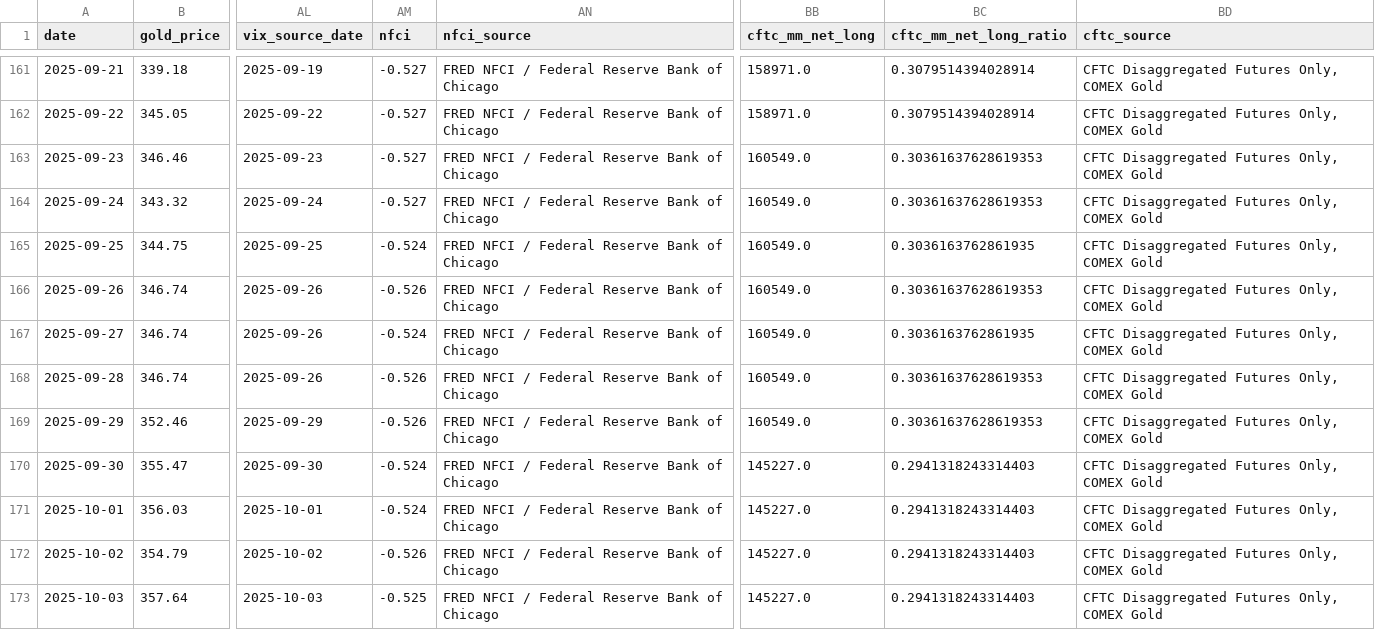
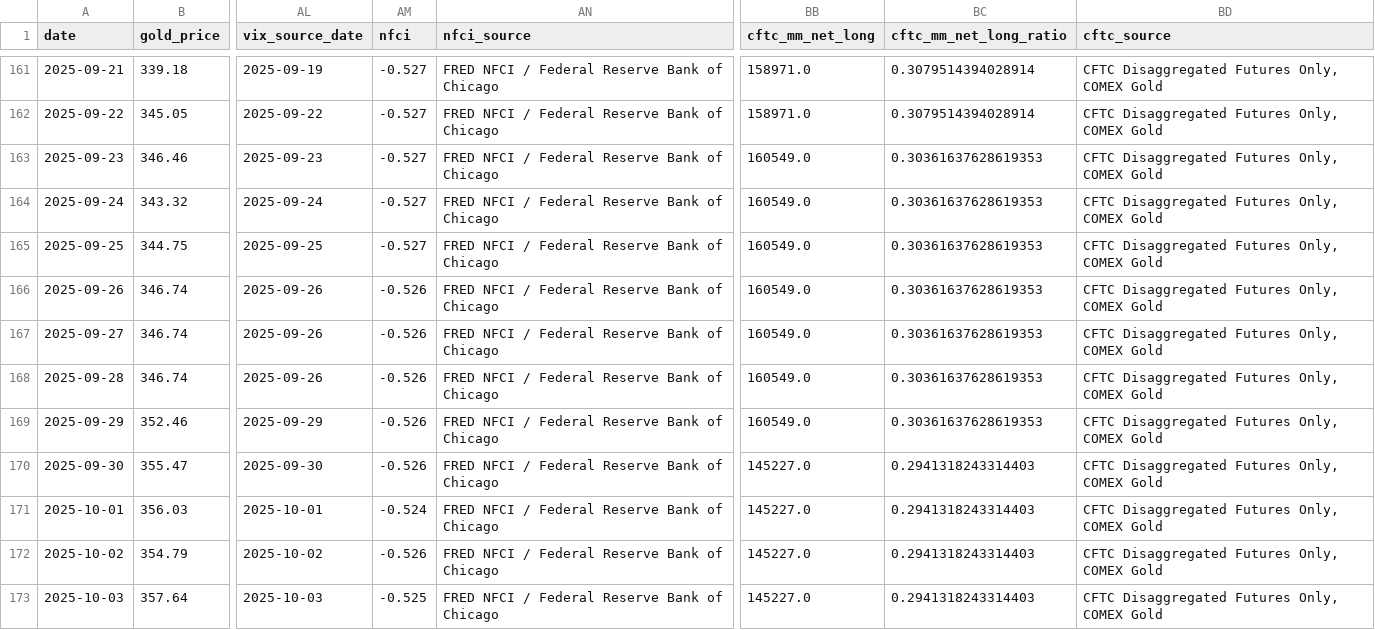
Before and after one commit to lihaoyuan-afk/github-ai-daily-report, a CSV file: GoldHunter/data/history.csv, drawn as a sheet; only a part is shown, gaps mark what is left out; the diff covers the shown part only; the diff names each change by its address in the sheet, - before the commit and + after, or states it on an @@ line.

```diff
--- a/GoldHunter/data/history.csv
+++ b/GoldHunter/data/history.csv
-AM165 (nfci): -0.524
+AM165 (nfci): -0.527
-BC165 (cftc_mm_net_long_ratio): 0.3036163762861935
+BC165 (cftc_mm_net_long_ratio): 0.30361637628619353
-AM167 (nfci): -0.524
+AM167 (nfci): -0.526
-BC167 (cftc_mm_net_long_ratio): 0.3036163762861935
+BC167 (cftc_mm_net_long_ratio): 0.30361637628619353
-AM170 (nfci): -0.524
+AM170 (nfci): -0.526
```
Also changed, not shown: 1 added row and 145 edited cells elsewhere in this file, 3 other files.
